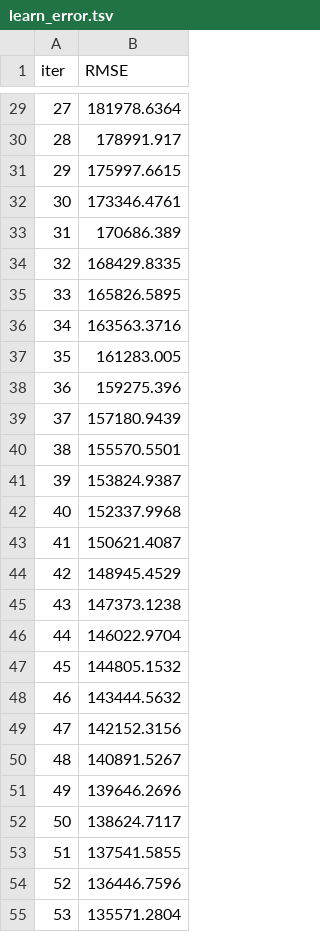
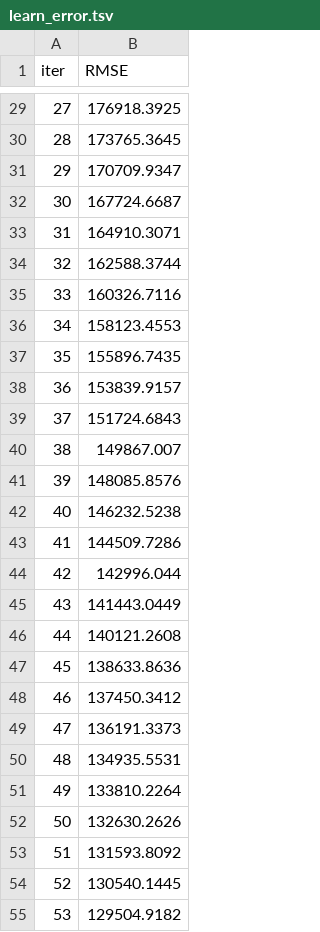
Before and after one commit to aehng/Housing, a TSV file: catboost_info/learn_error.tsv, drawn as a sheet; only a part is shown, gaps mark what is left out; the diff covers the shown part only.

```diff
--- a/catboost_info/learn_error.tsv
+++ b/catboost_info/learn_error.tsv
@@ -29,27 +29,27 @@ iter	RMSE
-27	181978.6364
-28	178991.917
-29	175997.6615
-30	173346.4761
-31	170686.389
-32	168429.8335
-33	165826.5895
-34	163563.3716
-35	161283.005
-36	159275.396
-37	157180.9439
-38	155570.5501
-39	153824.9387
-40	152337.9968
-41	150621.4087
-42	148945.4529
-43	147373.1238
-44	146022.9704
-45	144805.1532
-46	143444.5632
-47	142152.3156
-48	140891.5267
-49	139646.2696
-50	138624.7117
-51	137541.5855
-52	136446.7596
-53	135571.2804
+27	176918.3925
+28	173765.3645
+29	170709.9347
+30	167724.6687
+31	164910.3071
+32	162588.3744
+33	160326.7116
+34	158123.4553
+35	155896.7435
+36	153839.9157
+37	151724.6843
+38	149867.007
+39	148085.8576
+40	146232.5238
+41	144509.7286
+42	142996.044
+43	141443.0449
+44	140121.2608
+45	138633.8636
+46	137450.3412
+47	136191.3373
+48	134935.5531
+49	133810.2264
+50	132630.2626
+51	131593.8092
+52	130540.1445
+53	129504.9182
```
Also changed, not shown: 173 edited cells elsewhere in this file, catboost_info/time_left.tsv, 3 other files.
